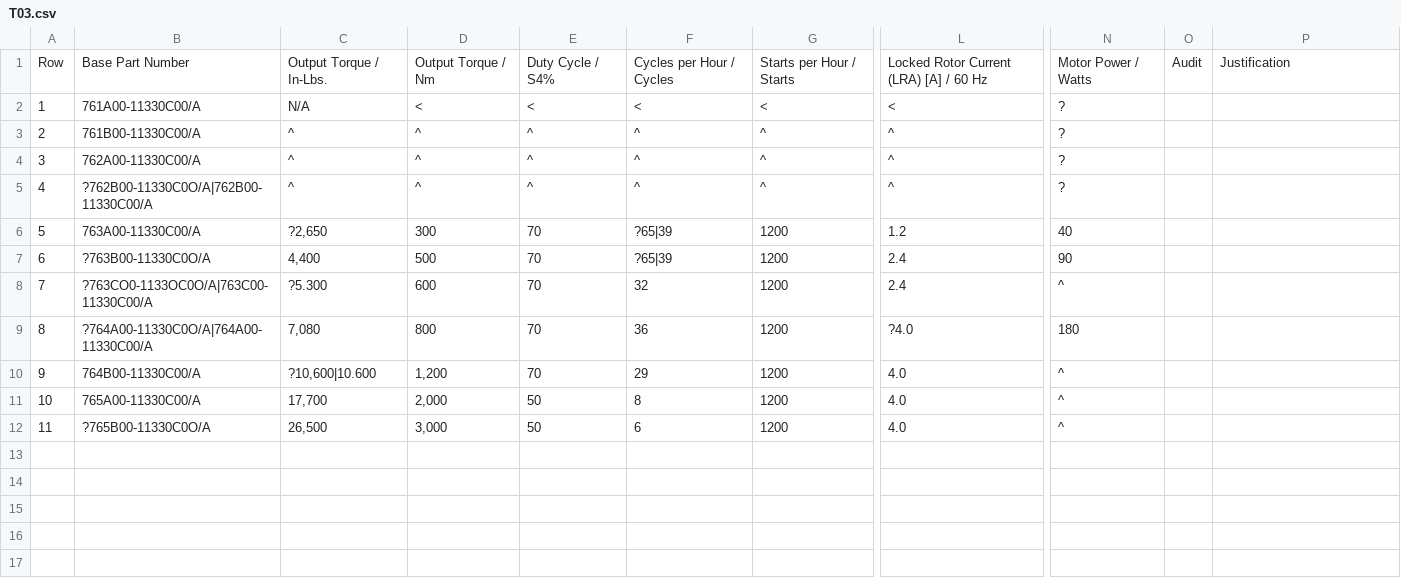
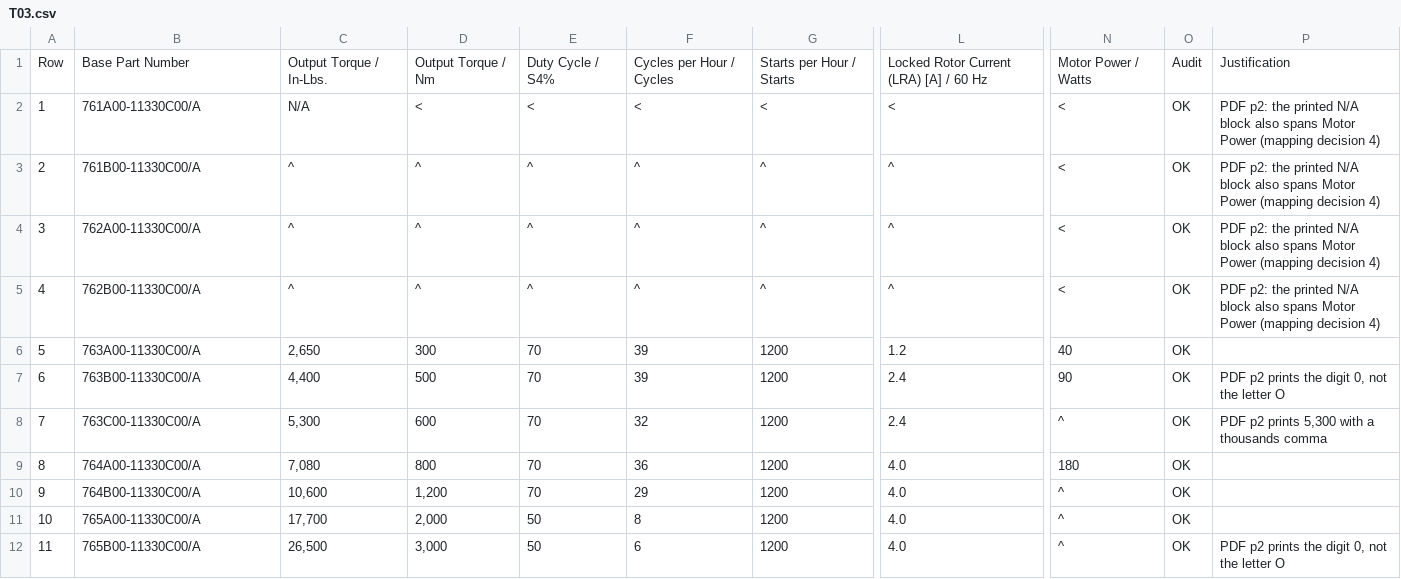
Before and after one commit to Onstrax/Series76, a CSV file: backend/data/audit/T03.csv, drawn as a sheet; only a part is shown, gaps mark what is left out; the diff names each change by its address in the sheet, - before the commit and + after, or states it on an @@ line.

```diff
--- a/backend/data/audit/T03.csv
+++ b/backend/data/audit/T03.csv
-N2:N5: ?
+N2:N5: <
-O2:O12: (empty)
+O2:O12: OK
-P2:P5: (empty)
+P2:P5: PDF p2: the printed N/A block also spans Motor Power (mapping decision 4)
-B5: ?762B00-11330C0O/A|762B00-11330C00/A
+B5: 762B00-11330C00/A
-C6: ?2,650
+C6: 2,650
-F6:F7: ?65|39
+F6:F7: 39
-B7: ?763B00-11330C0O/A
+B7: 763B00-11330C00/A
-P7: (empty)
+P7: PDF p2 prints the digit 0, not the letter O
-B8: ?763CO0-1133OC0O/A|763C00-11330C00/A
+B8: 763C00-11330C00/A
-C8: ?5.300
+C8: 5,300
-P8: (empty)
+P8: PDF p2 prints 5,300 with a thousands comma
-B9: ?764A00-11330C0O/A|764A00-11330C00/A
+B9: 764A00-11330C00/A
-L9: ?4.0
+L9: 4.0
-C10: ?10,600|10.600
+C10: 10,600
-B12: ?765B00-11330C0O/A
+B12: 765B00-11330C00/A
-P12: (empty)
+P12: PDF p2 prints the digit 0, not the letter O
```
Also changed, not shown: backend/data/audit/T01.csv, backend/data/audit/T02.csv, 16 other files.
